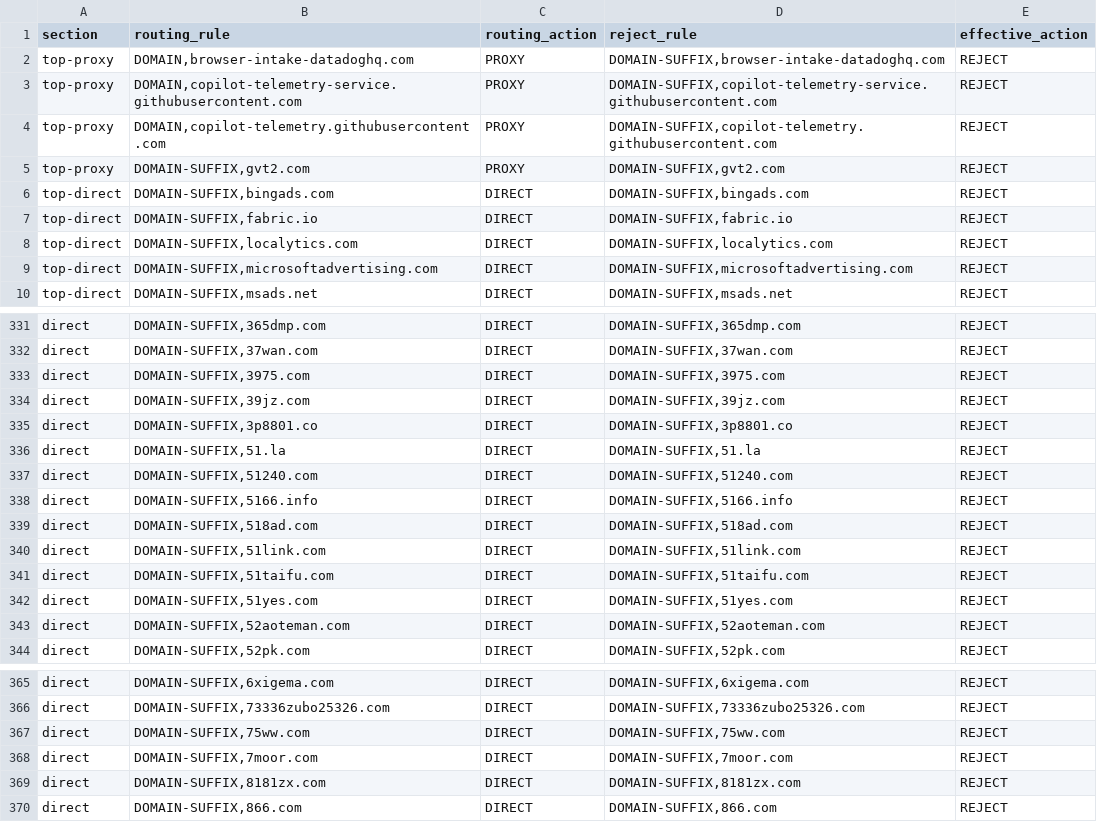
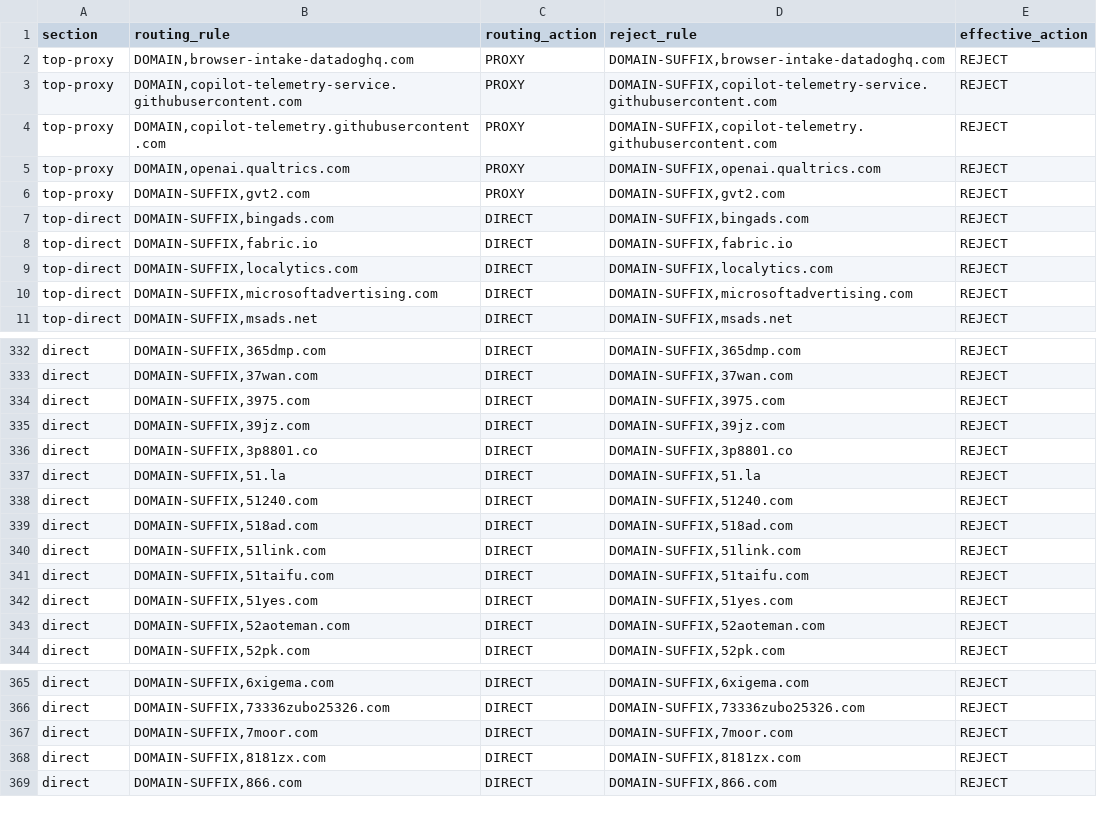
Before and after one commit to paulgeorge66/routing-rule-merge, a CSV file: dist/adblock-overlap.csv, drawn as a sheet; only a part is shown, gaps mark what is left out.

Commit message:
chore: update generated routing rules

```diff
--- a/dist/adblock-overlap.csv
+++ b/dist/adblock-overlap.csv
@@ -4,2 +4,3 @@ top-proxy,"DOMAIN,copilot-telemetry-service.githubusercontent.com",PROXY,"DOMAIN
 top-proxy,"DOMAIN,copilot-telemetry.githubusercontent.com",PROXY,"DOMAIN-SUFFIX,copilot-telemetry.githubusercontent.com",REJECT
+top-proxy,"DOMAIN,openai.qualtrics.com",PROXY,"DOMAIN-SUFFIX,openai.qualtrics.com",REJECT
 top-proxy,"DOMAIN-SUFFIX,gvt2.com",PROXY,"DOMAIN-SUFFIX,gvt2.com",REJECT
@@ -337,3 +338,2 @@ direct,"DOMAIN-SUFFIX,51.la",DIRECT,"DOMAIN-SUFFIX,51.la",REJECT
 direct,"DOMAIN-SUFFIX,51240.com",DIRECT,"DOMAIN-SUFFIX,51240.com",REJECT
-direct,"DOMAIN-SUFFIX,5166.info",DIRECT,"DOMAIN-SUFFIX,5166.info",REJECT
 direct,"DOMAIN-SUFFIX,518ad.com",DIRECT,"DOMAIN-SUFFIX,518ad.com",REJECT
@@ -366,3 +366,2 @@ direct,"DOMAIN-SUFFIX,6xigema.com",DIRECT,"DOMAIN-SUFFIX,6xigema.com",REJECT
 direct,"DOMAIN-SUFFIX,73336zubo25326.com",DIRECT,"DOMAIN-SUFFIX,73336zubo25326.com",REJECT
-direct,"DOMAIN-SUFFIX,75ww.com",DIRECT,"DOMAIN-SUFFIX,75ww.com",REJECT
 direct,"DOMAIN-SUFFIX,7moor.com",DIRECT,"DOMAIN-SUFFIX,7moor.com",REJECT
```
Also changed, not shown: 2 other files.
